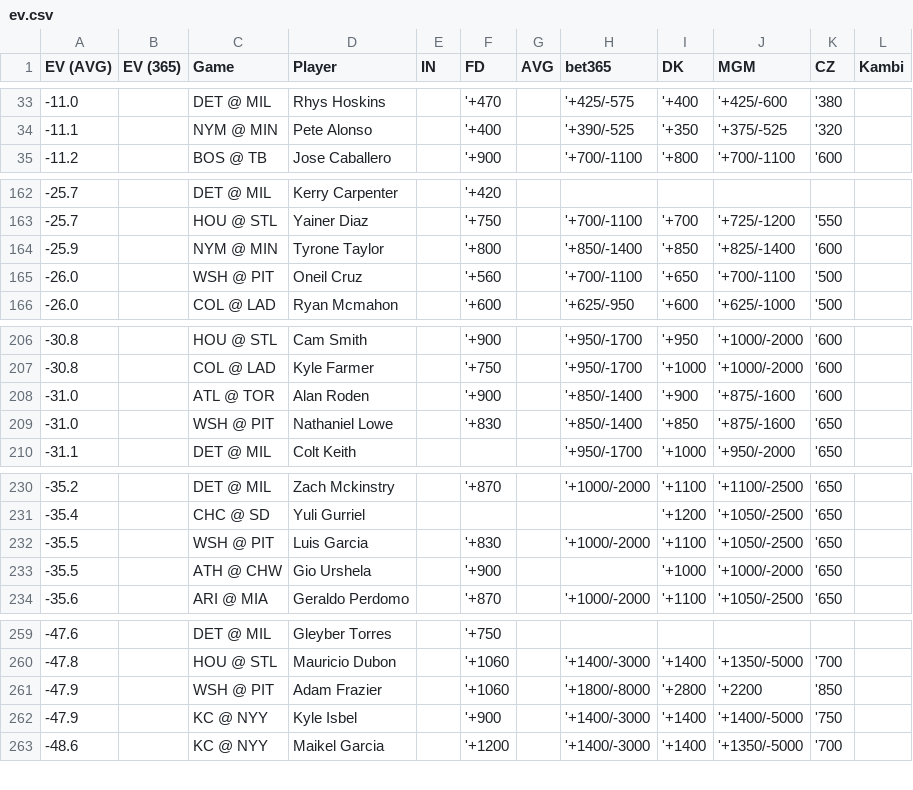
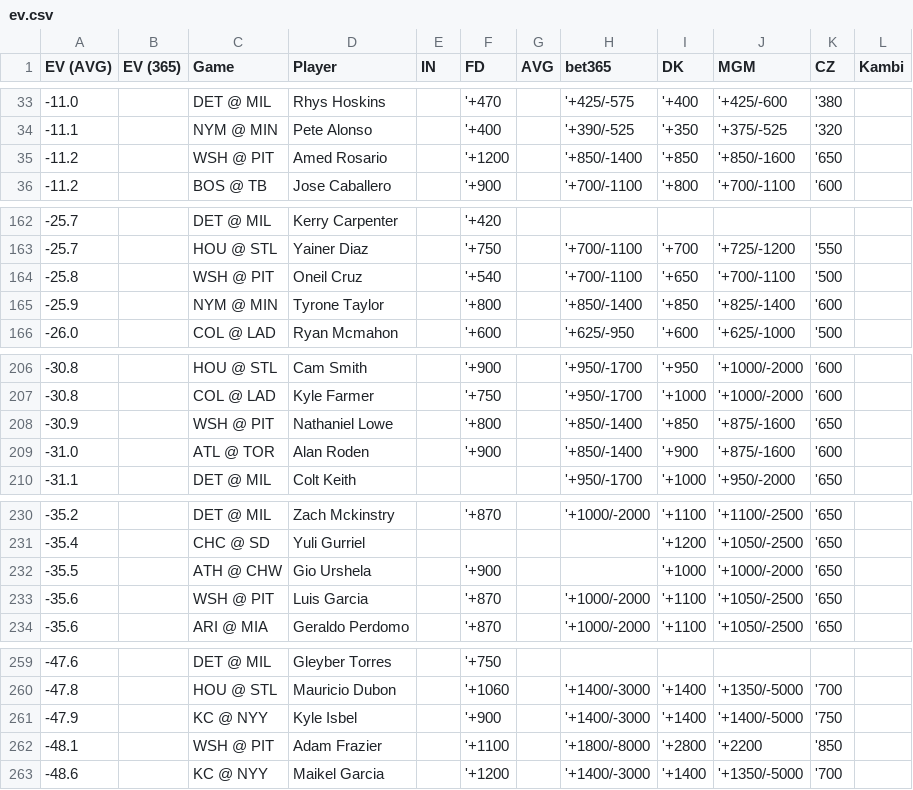
Before and after one commit to zhecht/lines, a CSV file: static/dingers/ev.csv, drawn as a sheet; only a part is shown, gaps mark what is left out; removed rows and columns are numbered as before the commit, all else as after; the diff covers the shown part only; the diff names each change by its address in the sheet, - before the commit and + after, or states it on an @@ line.

```diff
--- a/static/dingers/ev.csv
+++ b/static/dingers/ev.csv
+row 35: -11.2 |  | WSH @ PIT | Amed Rosario |  | '+1200 |  | '+850/-1400 | '+850 | '+850/-1600 | '650
+row 164: -25.8 |  | WSH @ PIT | Oneil Cruz |  | '+540 |  | '+700/-1100 | '+650 | '+700/-1100 | '500
-row 165: -26.0 |  | WSH @ PIT | Oneil Cruz |  | '+560 |  | '+700/-1100 | '+650 | '+700/-1100 | '500
+row 208: -30.9 |  | WSH @ PIT | Nathaniel Lowe |  | '+800 |  | '+850/-1400 | '+850 | '+875/-1600 | '650
-row 209: -31.0 |  | WSH @ PIT | Nathaniel Lowe |  | '+830 |  | '+850/-1400 | '+850 | '+875/-1600 | '650
-row 232: -35.5 |  | WSH @ PIT | Luis Garcia |  | '+830 |  | '+1000/-2000 | '+1100 | '+1050/-2500 | '650
+row 233: -35.6 |  | WSH @ PIT | Luis Garcia |  | '+870 |  | '+1000/-2000 | '+1100 | '+1050/-2500 | '650
-row 261: -47.9 |  | WSH @ PIT | Adam Frazier |  | '+1060 |  | '+1800/-8000 | '+2800 | '+2200 | '850
+row 262: -48.1 |  | WSH @ PIT | Adam Frazier |  | '+1100 |  | '+1800/-8000 | '+2800 | '+2200 | '850
```
Also changed, not shown: 4 added rows, 5 removed rows and 2 edited cells elsewhere in this file, 5 other files.
